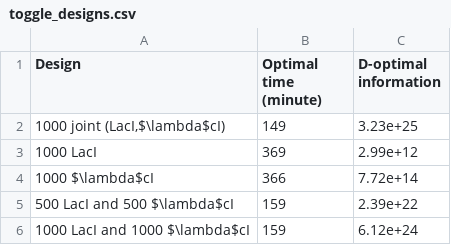
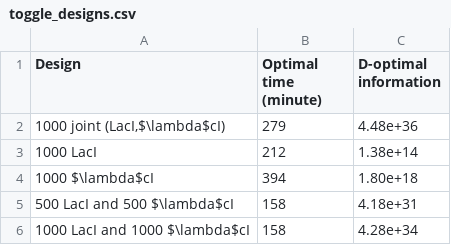
Before and after one commit to voduchuy/NoisyMeasurementFIM, a CSV file: toggle_switch/tables/toggle_designs.csv, drawn as a sheet.

```diff
--- a/toggle_switch/tables/toggle_designs.csv
+++ b/toggle_switch/tables/toggle_designs.csv
@@ -1,6 +1,6 @@
 Design,Optimal time (minute),D-optimal information
-"1000 joint (LacI,$\lambda$cI)",149,3.23e+25
-1000 LacI,369,2.99e+12
-1000 $\lambda$cI,366,7.72e+14
-500 LacI and 500 $\lambda$cI,159,2.39e+22
-1000 LacI and 1000 $\lambda$cI,159,6.12e+24
+"1000 joint (LacI,$\lambda$cI)",279,4.48e+36
+1000 LacI,212,1.38e+14
+1000 $\lambda$cI,394,1.80e+18
+500 LacI and 500 $\lambda$cI,158,4.18e+31
+1000 LacI and 1000 $\lambda$cI,158,4.28e+34
```
Also changed, not shown: 3 other files.
